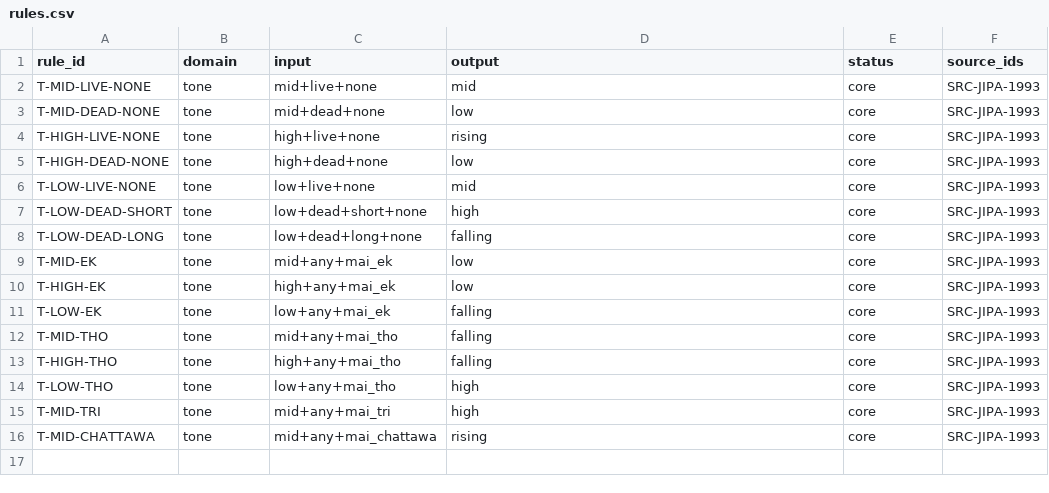
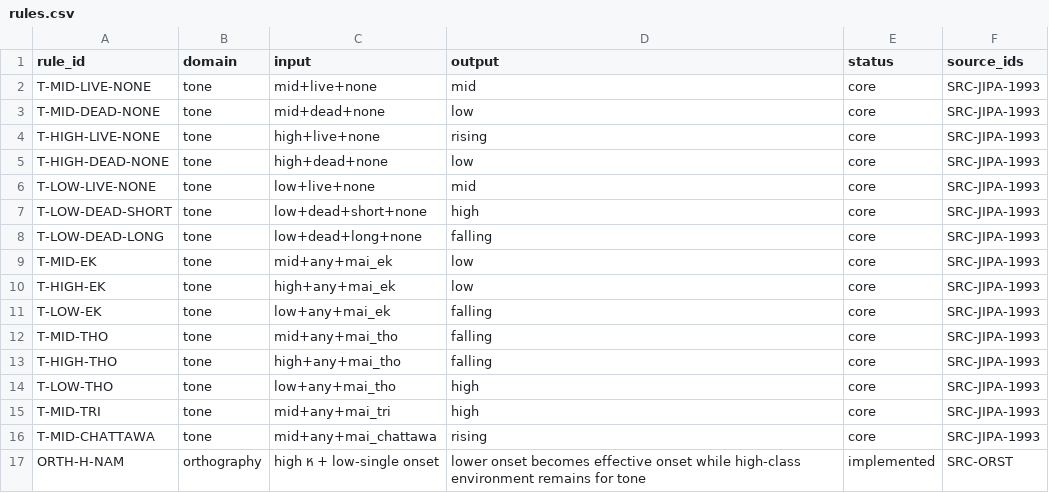
Before and after one commit to ClippyFirst/Thai-Ukrainian-Phonetic-System, a CSV file: data/thai/rules.csv, drawn as a sheet; the diff names each change by its address in the sheet, - before the commit and + after, or states it on an @@ line.

Commit message:
Register implemented leading-H rule with evidence

```diff
--- a/data/thai/rules.csv
+++ b/data/thai/rules.csv
+row 17: ORTH-H-NAM | orthography | high ห + low-single onset | lower onset becomes effective onset while high-class environment remains for tone | implemented | SRC-ORST
```
